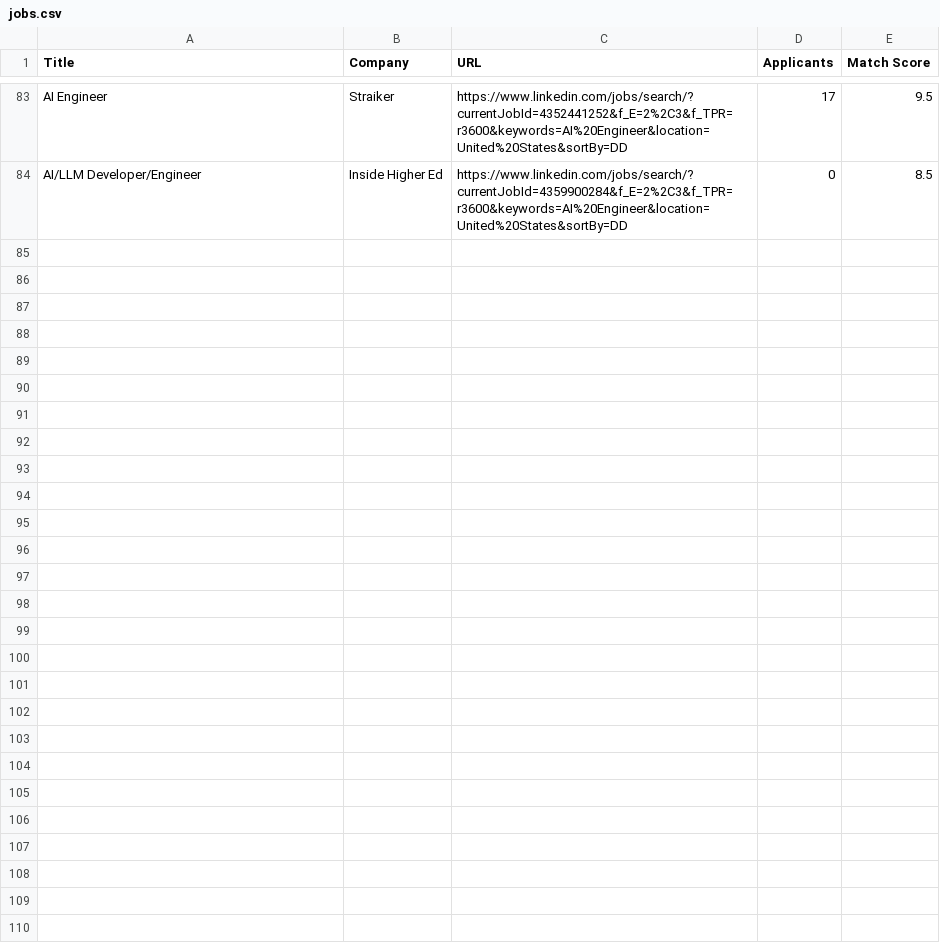
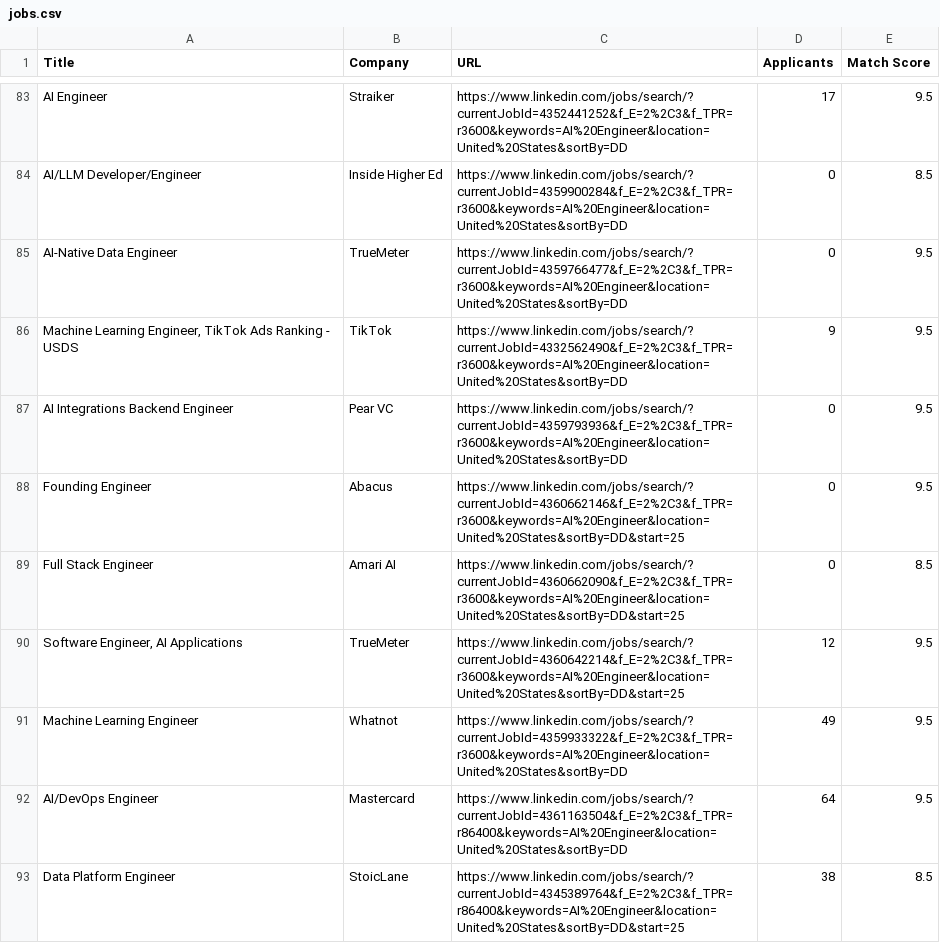
Before and after one commit to nehashastri/job-matcher, a CSV file: job_scraper/data/jobs.csv, drawn as a sheet; only a part is shown, gaps mark what is left out; the diff covers the shown part only; the diff names each change by its address in the sheet, - before the commit and + after, or states it on an @@ line.

Commit message:
Update company blocklist and job listings; adjust role posting duration

```diff
--- a/job_scraper/data/jobs.csv
+++ b/job_scraper/data/jobs.csv
+row 85: AI-Native Data Engineer | TrueMeter | https://www.linkedin.com/jobs/search/?currentJobId=4359766477&f_E=2%2C3&f_TPR=r3600&keywords=AI%20Engineer&location=United%20States&sortBy=DD | 0 | 9.5
+row 86: Machine Learning Engineer, TikTok Ads Ranking - USDS | TikTok | https://www.linkedin.com/jobs/search/?currentJobId=4332562490&f_E=2%2C3&f_TPR=r3600&keywords=AI%20Engineer&location=United%20States&sortBy=DD | 9 | 9.5
+row 87: AI Integrations Backend Engineer | Pear VC | https://www.linkedin.com/jobs/search/?currentJobId=4359793936&f_E=2%2C3&f_TPR=r3600&keywords=AI%20Engineer&location=United%20States&sortBy=DD | 0 | 9.5
+row 88: Founding Engineer | Abacus | https://www.linkedin.com/jobs/search/?currentJobId=4360662146&f_E=2%2C3&f_TPR=r3600&keywords=AI%20Engineer&location=United%20States&sortBy=DD&start=25 | 0 | 9.5
+row 89: Full Stack Engineer | Amari AI | https://www.linkedin.com/jobs/search/?currentJobId=4360662090&f_E=2%2C3&f_TPR=r3600&keywords=AI%20Engineer&location=United%20States&sortBy=DD&start=25 | 0 | 8.5
+row 90: Software Engineer, AI Applications | TrueMeter | https://www.linkedin.com/jobs/search/?currentJobId=4360642214&f_E=2%2C3&f_TPR=r3600&keywords=AI%20Engineer&location=United%20States&sortBy=DD&start=25 | 12 | 9.5
+row 91: Machine Learning Engineer | Whatnot | https://www.linkedin.com/jobs/search/?currentJobId=4359933322&f_E=2%2C3&f_TPR=r3600&keywords=AI%20Engineer&location=United%20States&sortBy=DD | 49 | 9.5
+row 92: AI/DevOps Engineer | Mastercard | https://www.linkedin.com/jobs/search/?currentJobId=4361163504&f_E=2%2C3&f_TPR=r86400&keywords=AI%20Engineer&location=United%20States&sortBy=DD | 64 | 9.5
+row 93: Data Platform Engineer | StoicLane | https://www.linkedin.com/jobs/search/?currentJobId=4345389764&f_E=2%2C3&f_TPR=r86400&keywords=AI%20Engineer&location=United%20States&sortBy=DD&start=25 | 38 | 8.5
```
Also changed, not shown: 8 added rows elsewhere in this file, job_scraper/data/linkedin_connections.csv, 2 other files.
